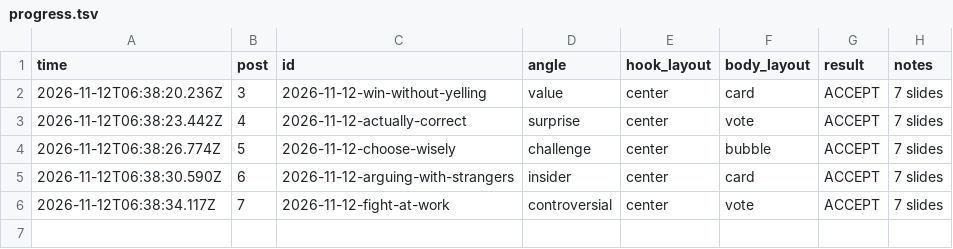
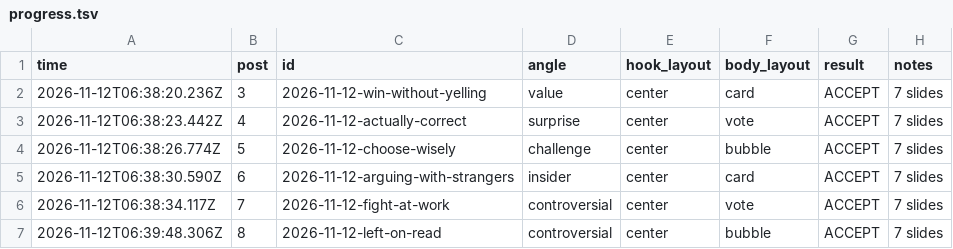
Before and after one commit to allena3103/Banter-Marketing, a TSV file: muse-posts/progress.tsv, drawn as a sheet; the diff names each change by its address in the sheet, - before the commit and + after, or states it on an @@ line.

Commit message:
Add post 8: 2026-11-12-left-on-read

```diff
--- a/muse-posts/progress.tsv
+++ b/muse-posts/progress.tsv
+row 7: 2026-11-12T06:39:48.306Z | 8 | 2026-11-12-left-on-read | controversial | center | bubble | ACCEPT | 7 slides
```
Also changed, not shown: 9 other files.
